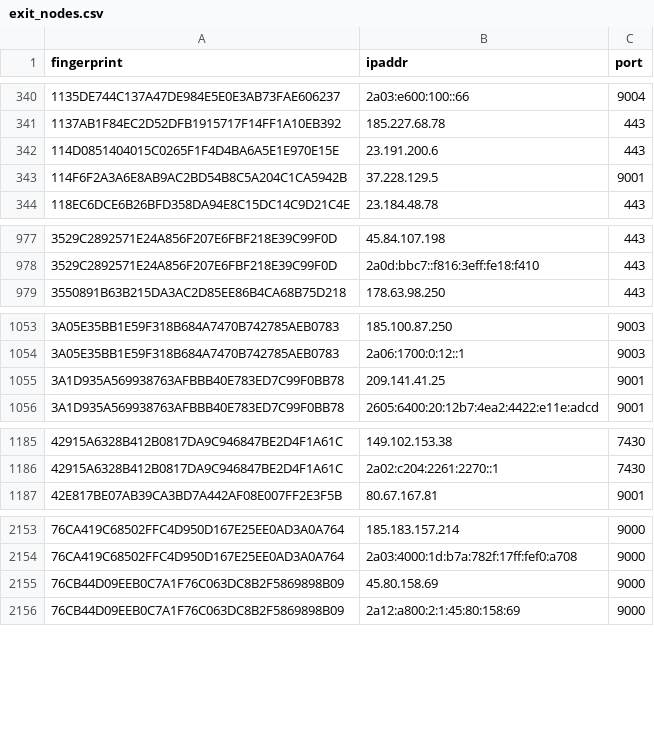
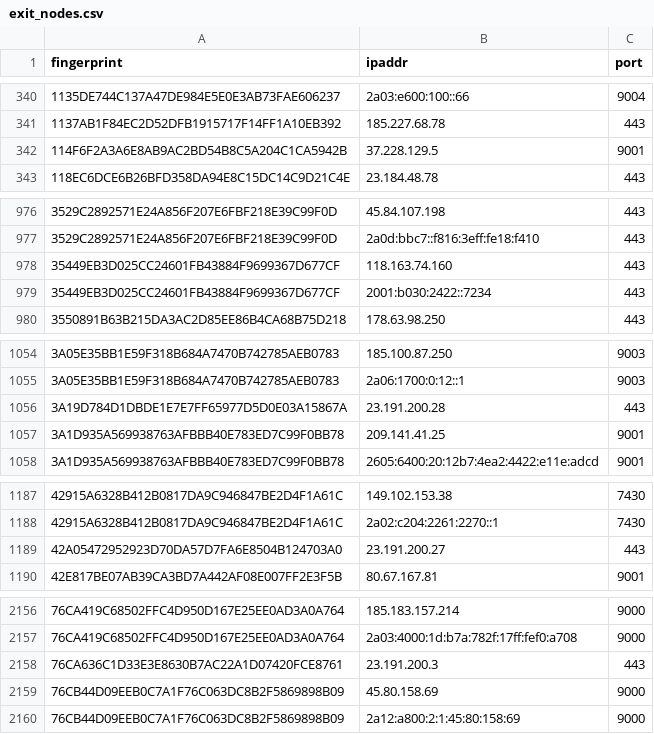
Before and after one commit to 0xPratikPatil/peel-the-net, a CSV file: dataset/exit_nodes.csv, drawn as a sheet; only a part is shown, gaps mark what is left out; the diff covers the shown part only.

```diff
--- a/dataset/exit_nodes.csv
+++ b/dataset/exit_nodes.csv
@@ -341,3 +341,2 @@ fingerprint,ipaddr,port
 1137AB1F84EC2D52DFB1915717F14FF1A10EB392,185.227.68.78,443
-114D0851404015C0265F1F4D4BA6A5E1E970E15E,23.191.200.6,443
 114F6F2A3A6E8AB9AC2BD54B8C5A204C1CA5942B,37.228.129.5,9001
@@ -978,2 +977,4 @@ fingerprint,ipaddr,port
 3529C2892571E24A856F207E6FBF218E39C99F0D,2a0d:bbc7::f816:3eff:fe18:f410,443
+35449EB3D025CC24601FB43884F9699367D677CF,118.163.74.160,443
+35449EB3D025CC24601FB43884F9699367D677CF,2001:b030:2422::7234,443
 3550891B63B215DA3AC2D85EE86B4CA68B75D218,178.63.98.250,443
@@ -1054,2 +1055,3 @@ fingerprint,ipaddr,port
 3A05E35BB1E59F318B684A7470B742785AEB0783,2a06:1700:0:12::1,9003
+3A19D784D1DBDE1E7E7FF65977D5D0E03A15867A,23.191.200.28,443
 3A1D935A569938763AFBBB40E783ED7C99F0BB78,209.141.41.25,9001
@@ -1186,2 +1188,3 @@ fingerprint,ipaddr,port
 42915A6328B412B0817DA9C946847BE2D4F1A61C,2a02:c204:2261:2270::1,7430
+42A05472952923D70DA57D7FA6E8504B124703A0,23.191.200.27,443
 42E817BE07AB39CA3BD7A442AF08E007FF2E3F5B,80.67.167.81,9001
@@ -2154,2 +2157,3 @@ fingerprint,ipaddr,port
 76CA419C68502FFC4D950D167E25EE0AD3A0A764,2a03:4000:1d:b7a:782f:17ff:fef0:a708,9000
+76CA636C1D33E3E8630B7AC22A1D07420FCE8761,23.191.200.3,443
 76CB44D09EEB0C7A1F76C063DC8B2F5869898B09,45.80.158.69,9000
```
Also changed, not shown: 1 added row elsewhere in this file, dataset/all_nodes.csv, 3 other files.
